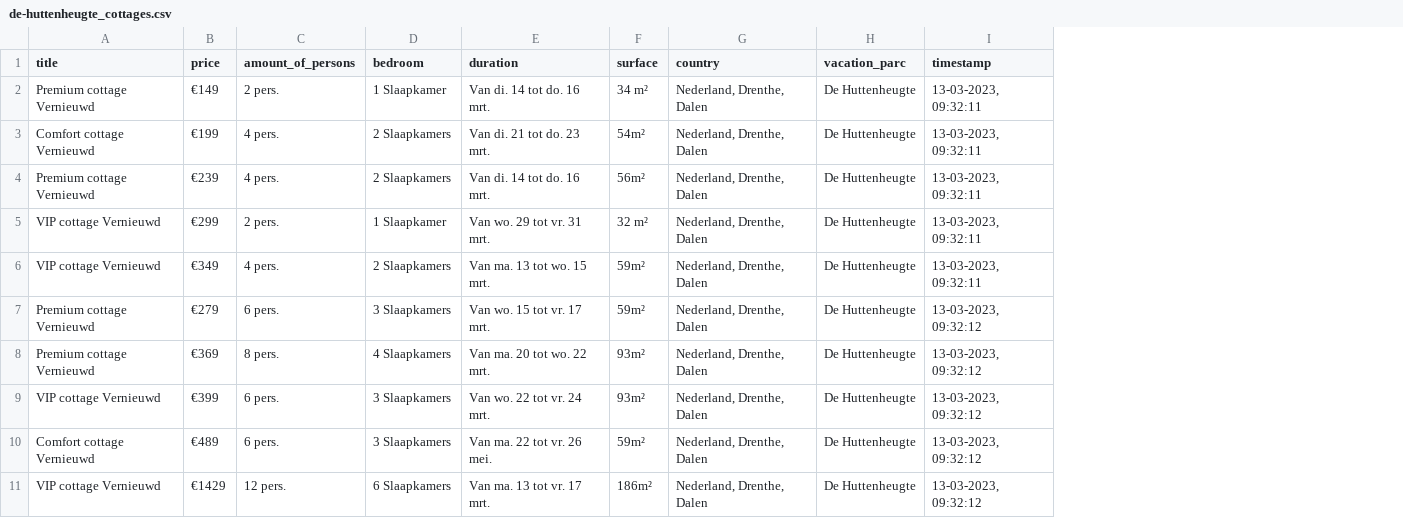
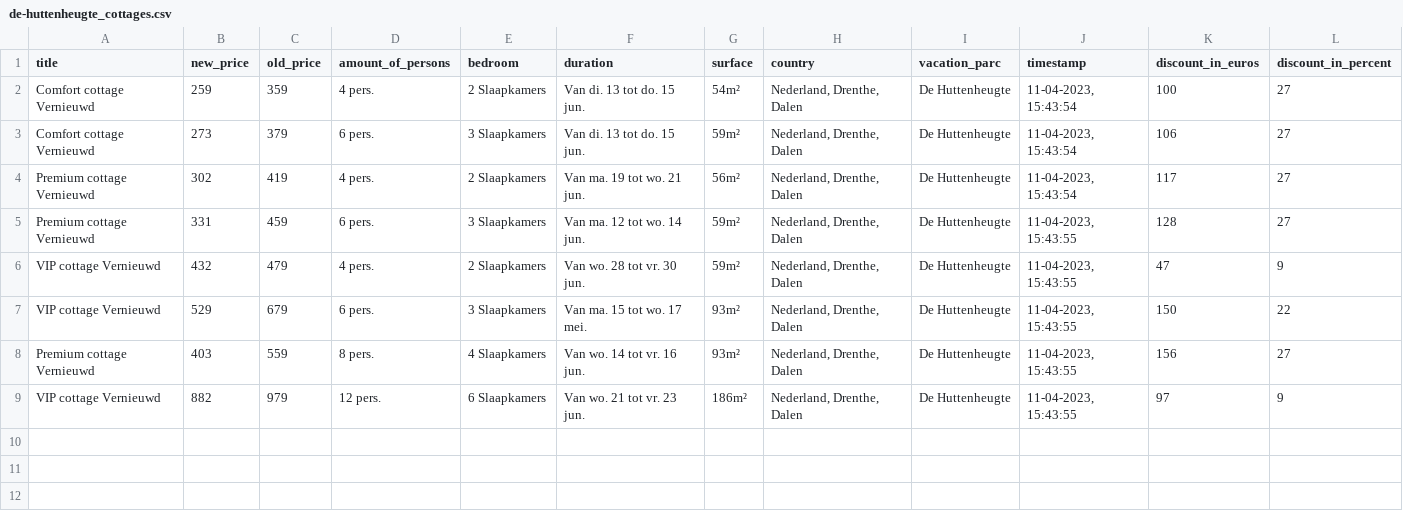
Before and after one commit to WouterV2207/webscraper_centerparcs, a CSV file: nederland/de-huttenheugte_cottages.csv, drawn as a sheet; removed rows and columns are numbered as before the commit, all else as after; the diff names each change by its address in the sheet, - before the commit and + after, or states it on an @@ line.

```diff
--- a/nederland/de-huttenheugte_cottages.csv
+++ b/nederland/de-huttenheugte_cottages.csv
-column B (price), rows 3-8: €199 | €239 | €299 | €349 | €279 | €369; row 11: €1429
+column B (new_price), row 2: 259; rows 4-9: 302 | 331 | 432 | 529 | 403 | 882
+column C (old_price), row 2: 359; rows 4-9: 419 | 459 | 479 | 679 | 559 | 979
+column K (discount_in_euros), row 2: 100; rows 4-9: 117 | 128 | 47 | 150 | 156 | 97
+column L (discount_in_percent), row 2: 27; rows 4-9: 27 | 27 | 9 | 22 | 27 | 9
-row 2: Premium cottage Vernieuwd | €149 | 2 pers. | 1 Slaapkamer | Van di. 14 tot do. 16 mrt. | 34 m² | Nederland, Drenthe, Dalen | De Huttenheugte | 13-03-2023, 09:32:11
-F2 (duration): Van di. 21 tot do. 23 mrt.
+F2 (duration): Van di. 13 tot do. 15 jun.
-J2 (timestamp): 13-03-2023, 09:32:11
+J2 (timestamp): 11-04-2023, 15:43:54
+row 3: Comfort cottage Vernieuwd | 273 | 379 | 6 pers. | 3 Slaapkamers | Van di. 13 tot do. 15 jun. | 59m² | Nederland, Drenthe, Dalen | De Huttenheugte | 11-04-2023, 15:43:54 | 106 | 27
-F4 (duration): Van di. 14 tot do. 16 mrt.
+F4 (duration): Van ma. 19 tot wo. 21 jun.
-J4 (timestamp): 13-03-2023, 09:32:11
+J4 (timestamp): 11-04-2023, 15:43:54
-A5 (title): VIP cottage Vernieuwd
+A5 (title): Premium cottage Vernieuwd
-D5 (amount_of_persons): 2 pers.
+D5 (amount_of_persons): 6 pers.
-E5 (bedroom): 1 Slaapkamer
+E5 (bedroom): 3 Slaapkamers
-F5 (duration): Van wo. 29 tot vr. 31 mrt.
+F5 (duration): Van ma. 12 tot wo. 14 jun.
-G5 (surface): 32 m²
+G5 (surface): 59m²
-J5:J6 (timestamp): 13-03-2023, 09:32:11
+J5:J6 (timestamp): 11-04-2023, 15:43:55
-F6 (duration): Van ma. 13 tot wo. 15 mrt.
+F6 (duration): Van wo. 28 tot vr. 30 jun.
-A7 (title): Premium cottage Vernieuwd
+A7 (title): VIP cottage Vernieuwd
-F7 (duration): Van wo. 15 tot vr. 17 mrt.
+F7 (duration): Van ma. 15 tot wo. 17 mei.
-G7 (surface): 59m²
+G7 (surface): 93m²
-J7:J8 (timestamp): 13-03-2023, 09:32:12
+J7:J8 (timestamp): 11-04-2023, 15:43:55
-F8 (duration): Van ma. 20 tot wo. 22 mrt.
+F8 (duration): Van wo. 14 tot vr. 16 jun.
-row 9: VIP cottage Vernieuwd | €399 | 6 pers. | 3 Slaapkamers | Van wo. 22 tot vr. 24 mrt. | 93m² | Nederland, Drenthe, Dalen | De Huttenheugte | 13-03-2023, 09:32:12
-row 10: Comfort cottage Vernieuwd | €489 | 6 pers. | 3 Slaapkamers | Van ma. 22 tot vr. 26 mei. | 59m² | Nederland, Drenthe, Dalen | De Huttenheugte | 13-03-2023, 09:32:12
-F9 (duration): Van ma. 13 tot vr. 17 mrt.
+F9 (duration): Van wo. 21 tot vr. 23 jun.
-J9 (timestamp): 13-03-2023, 09:32:12
+J9 (timestamp): 11-04-2023, 15:43:55
```
Also changed, not shown: belgie/terhills_cottages.csv, last-minutes.csv, 10 other files.
